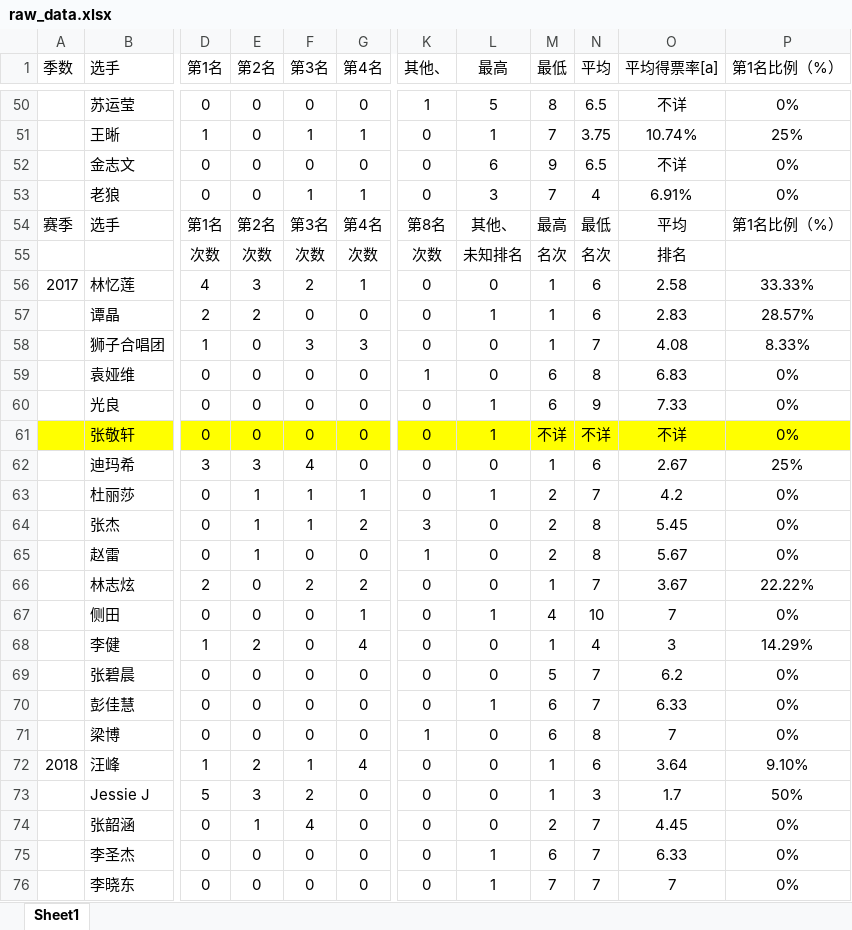
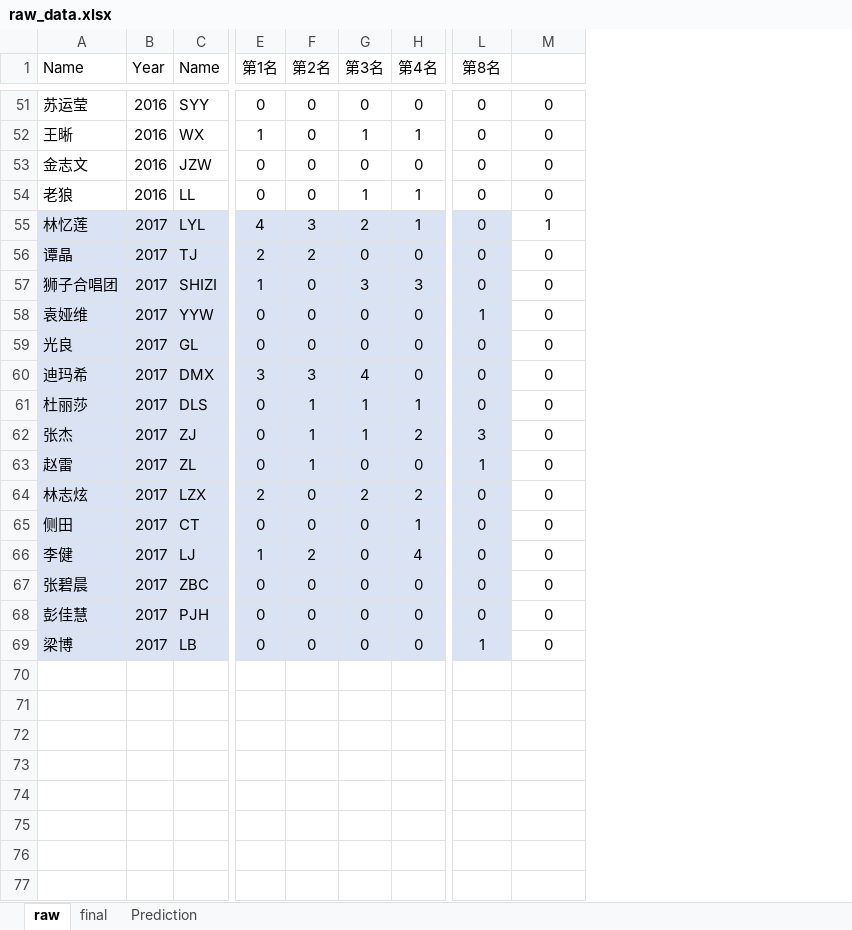
Before and after one commit to Nicole-He/Singer_Champion_Prediction, an Excel workbook: src/data/raw_data.xlsx, sheet raw, drawn as a sheet; only a part is shown, gaps mark what is left out; values as stored, in another font and other column widths than the file's, no borders; removed rows and columns are numbered as before the commit, all else as after; rows hold the shown columns only; the diff covers the shown part only; the diff names each change by its address in the sheet, - before the commit and + after, or states it on an @@ line.

```diff
--- a/src/data/raw_data.xlsx (sheet raw)
+++ b/src/data/raw_data.xlsx (sheet raw)
-sheet tab: Sheet1
+sheet tab: raw
+sheet tab: final
+sheet tab: Prediction
-column A (季数), row 56: 2017
+column B (Year), rows 51-69: 2016 | 2016 | 2016 | 2016 | 2017 | 2017 | 2017 | 2017 | 2017 | 2017 | 2017 | 2017 | 2017 | 2017 | 2017 | 2017 | 2017 | 2017 | 2017
+column C (Name), rows 51-69: SYY | WX | JZW | LL | LYL | TJ | SHIZI | YYW | GL | DMX | DLS | ZJ | ZL | LZX | CT | LJ | ZBC | PJH | LB
-column M (最低), rows 50-53: 8 | 7 | 9 | 7; rows 56-60: 1 | 1 | 1 | 6 | 6; rows 62-71: 1 | 2 | 2 | 2 | 1 | 4 | 1 | 5 | 6 | 6
-column N (平均), rows 50-53: 6.5 | 3.75 | 6.5 | 4; rows 56-60: 6 | 6 | 7 | 8 | 9; rows 62-71: 6 | 7 | 8 | 8 | 7 | 10 | 4 | 7 | 7 | 8
-column O (平均得票率[a]), rows 50-53: 不详 | 10.74% | 不详 | 6.91%; rows 56-60: 2.58 | 2.83 | 4.08 | 6.83 | 7.33; rows 62-71: 2.67 | 4.2 | 5.45 | 5.67 | 3.67 | 7 | 3 | 6.2 | 6.33 | 7
-column P (第1名比例（%）), rows 50-53: 0% | 25% | 0% | 0%; rows 56-60: 33.33% | 28.57% | 8.33% | 0% | 0%; rows 62-71: 25% | 0% | 0% | 0% | 22.22% | 0% | 14.29% | 0% | 0% | 0%
-A1: 选手
+A1: Name
-L1: 其他、
+L1: 第8名
-M1: 最高
+M1: (empty)
-L51 (第8名): 1
+L51 (第8名): 0
-M51: 5
+M51: 0
-M52: 1
+M52: 0
-M53: 6
+M53: 0
-M54: 3
+M54: 0
-row 54: 赛季 | 选手 | 第1名 | 第2名 | 第3名 | 第4名 | 第8名 | 其他、 | 最高 | 最低 | 平均 | 第1名比例（%）
-row 55:  |  | 次数 | 次数 | 次数 | 次数 | 次数 | 未知排名 | 名次 | 名次 | 排名
-A55:A59 fill: none
+A55:A59 fill: #DAE3F3
-E55:L59 fill: none
+E55:L59 fill: #DAE3F3
-M55: 0
+M55: 1
-M56: 1
+M56: 0
-M59: 1
+M59: 0
-row 61:  | 张敬轩 | 0 | 0 | 0 | 0 | 0 | 1 | 不详 | 不详 | 不详 | 0%
-A60:A69 fill: none
+A60:A69 fill: #DAE3F3
-E60:L69 fill: none
+E60:L69 fill: #DAE3F3
-M61: 1
+M61: 0
-M65: 1
+M65: 0
-M68: 1
+M68: 0
-row 72: 2018 | 汪峰 | 1 | 2 | 1 | 4 | 0 | 0 | 1 | 6 | 3.64 | 9.10%
-row 73:  | Jessie J | 5 | 3 | 2 | 0 | 0 | 0 | 1 | 3 | 1.7 | 50%
-row 74:  | 张韶涵 | 0 | 1 | 4 | 0 | 0 | 0 | 2 | 7 | 4.45 | 0%
-row 75:  | 李圣杰 | 0 | 0 | 0 | 0 | 0 | 1 | 6 | 7 | 6.33 | 0%
-row 76:  | 李晓东 | 0 | 0 | 0 | 0 | 0 | 1 | 7 | 7 | 7 | 0%
```
Also changed, not shown: 1 added row, 9 removed rows, 63 edited cells and cell formats elsewhere in this sheet.
